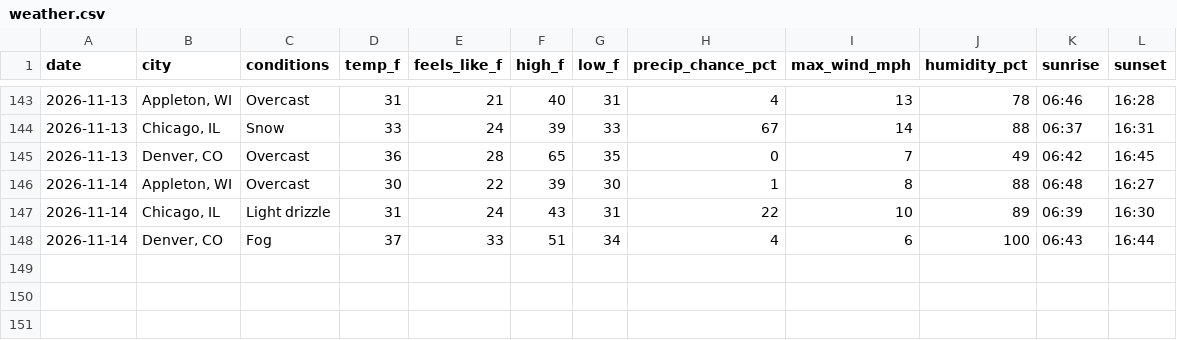
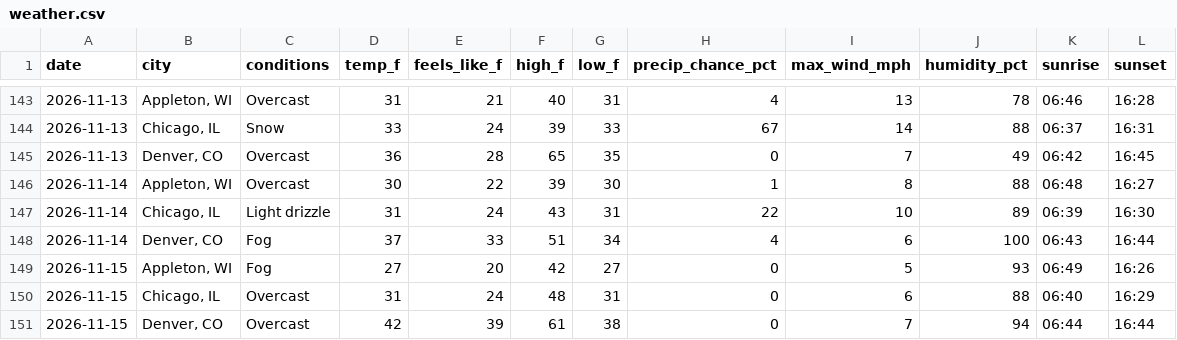
Before and after one commit to zkm/daily-log, a CSV file: weather.csv, drawn as a sheet; only a part is shown, gaps mark what is left out.

Commit message:
Weather for 2026-11-15: Appleton 27°F, Chicago 31°F, Denver 42°F

```diff
--- a/weather.csv
+++ b/weather.csv
@@ -148 +148,4 @@
 "2026-11-14","Denver, CO","Fog",37,33,51,34,4,6,100,"06:43","16:44"
+"2026-11-15","Appleton, WI","Fog",27,20,42,27,0,5,93,"06:49","16:26"
+"2026-11-15","Chicago, IL","Overcast",31,24,48,31,0,6,88,"06:40","16:29"
+"2026-11-15","Denver, CO","Overcast",42,39,61,38,0,7,94,"06:44","16:44"
```
Also changed, not shown: 1 other file.
